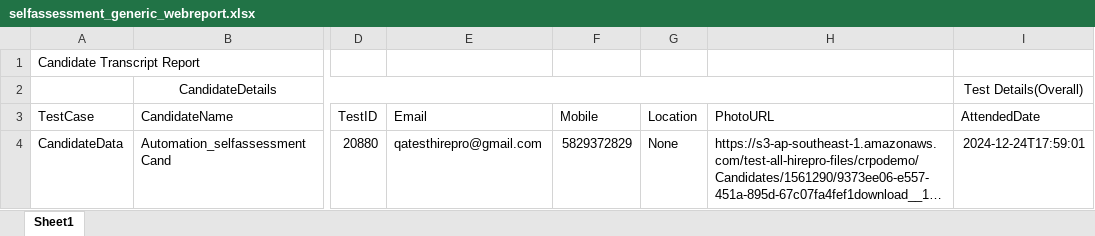
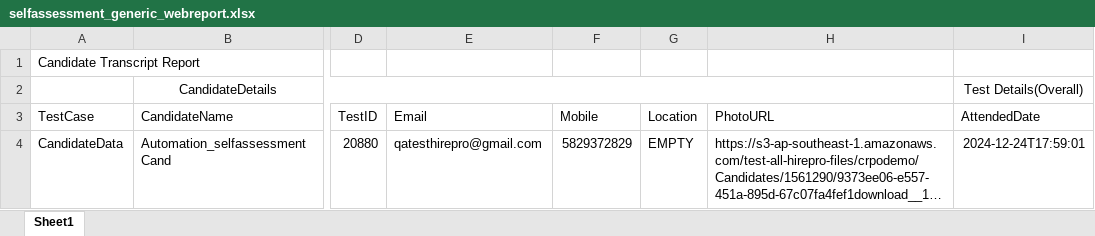
Before and after one commit to Poojanagendran/ASSESSMENT, an Excel workbook: PythonWorkingScripts_InputData/Assessment/selfassessment_report/selfassessment_generic_webreport.xlsx, sheet Sheet1, drawn as a sheet; only a part is shown, gaps mark what is left out; long unchanged cells end in …; values as stored, in another font and other column widths than the file's, no borders; the diff names each change by its address in the sheet, - before the commit and + after, or states it on an @@ line.

Commit message:
selfassessment webreport final + miccheck more cases added

```diff
--- a/PythonWorkingScripts_InputData/Assessment/selfassessment_report/selfassessment_generic_webreport.xlsx (sheet Sheet1)
+++ b/PythonWorkingScripts_InputData/Assessment/selfassessment_report/selfassessment_generic_webreport.xlsx (sheet Sheet1)
-G4 (Location): None
+G4 (Location): EMPTY
```
Also changed, not shown: 7 other files.
